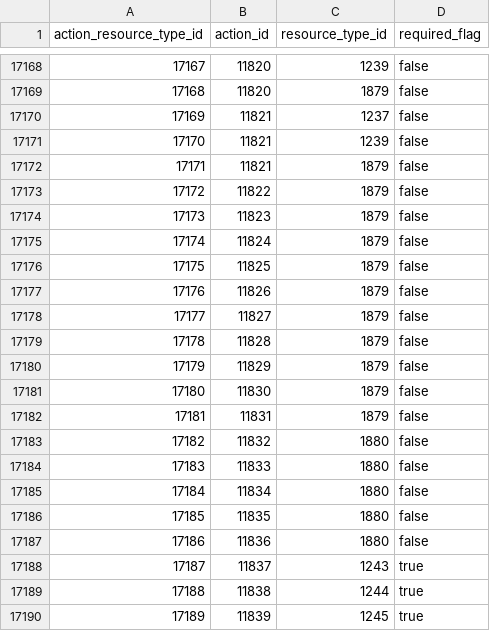
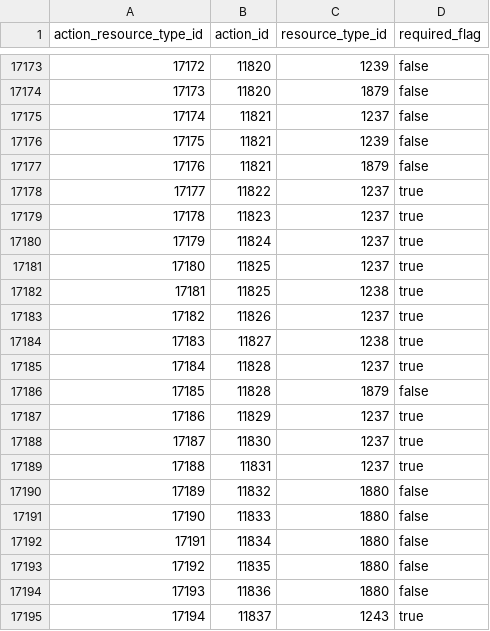
Before and after one commit to tobilg/aws-iam-data, a CSV file: data/csv/aws_actions_resource_types.csv, drawn as a sheet; only a part is shown, gaps mark what is left out; the shorter side is filled out with more unchanged rows; addresses are those after the commit; the diff covers the shown part only; the diff names each change by its address in the sheet, - before the commit and + after, or states it on an @@ line.

```diff
--- a/data/csv/aws_actions_resource_types.csv
+++ b/data/csv/aws_actions_resource_types.csv
@@ column A (action_resource_type_id) renumbered from row 17137 down @@
-C17178:C17181 (resource_type_id): 1879
+C17178:C17181 (resource_type_id): 1237
-D17178:D17181 (required_flag): false
+D17178:D17181 (required_flag): true
+row 17182: 17181 | 11825 | 1238 | true
-C17183 (resource_type_id): 1879
+C17183 (resource_type_id): 1237
-D17183:D17184 (required_flag): false
+D17183:D17184 (required_flag): true
-C17184 (resource_type_id): 1879
+C17184 (resource_type_id): 1238
+row 17185: 17184 | 11828 | 1237 | true
-C17187:C17189 (resource_type_id): 1879
+C17187:C17189 (resource_type_id): 1237
-D17187:D17189 (required_flag): false
+D17187:D17189 (required_flag): true
```
Also changed, not shown: 5 added rows and 24 edited cells elsewhere in this file, data/csv/aws_actions_condition_keys.csv, data/csv/aws_actions_dependant_actions.csv, 11 other files.
